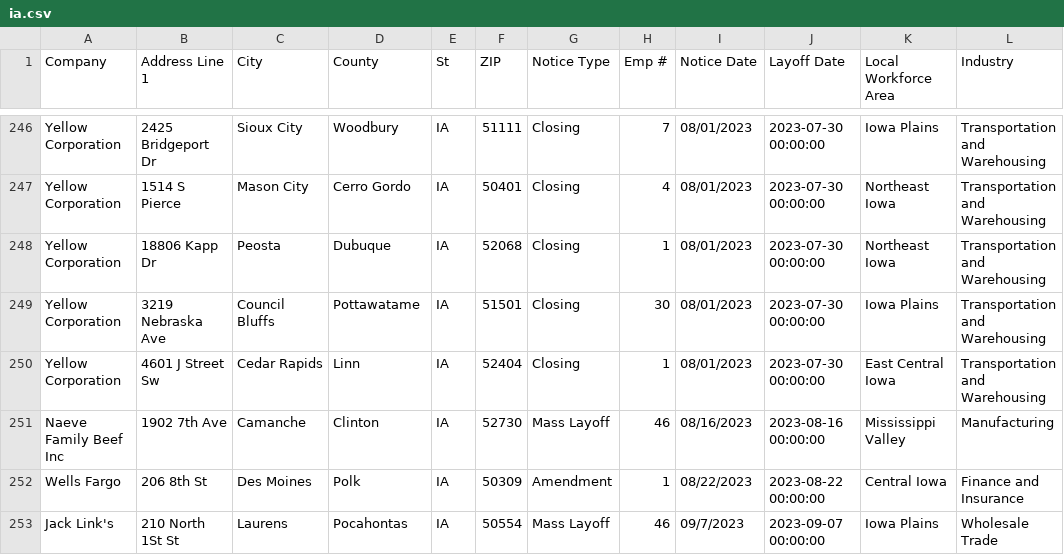
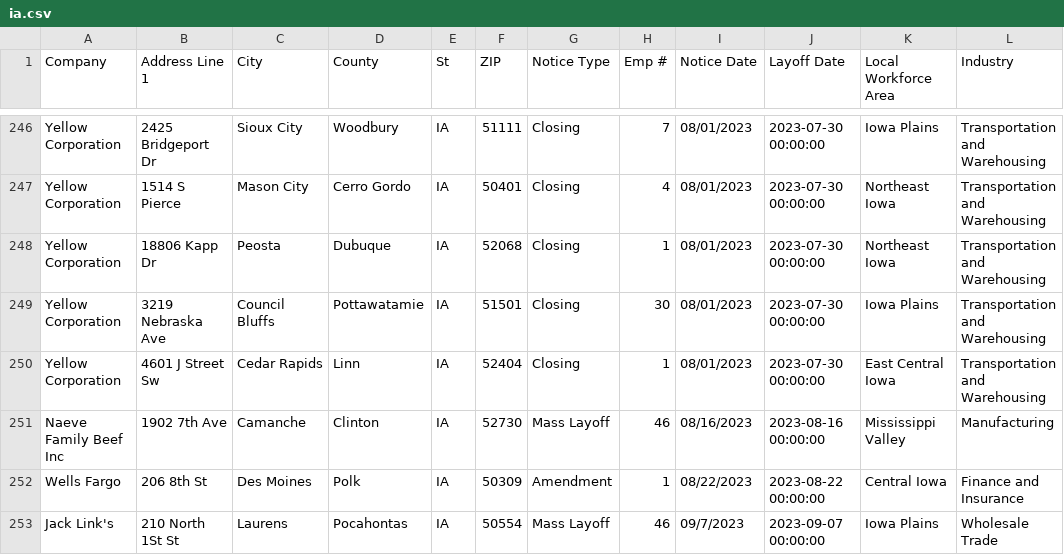
Before and after one commit to qu-genesis/github-action-class-nicar, a CSV file: data/ia.csv, drawn as a sheet; only a part is shown, gaps mark what is left out; the diff covers the shown part only.

```diff
--- a/data/ia.csv
+++ b/data/ia.csv
@@ -248,3 +248,3 @@ Yellow Corporation ,1514 S Pierce,Mason City ,Cerro Gordo,IA,50401,Closing ,4,08
 Yellow Corporation ,18806 Kapp Dr,Peosta,Dubuque ,IA ,52068,Closing ,1,08/01/2023,2023-07-30 00:00:00,Northeast Iowa ,Transportation and Warehousing ,,,,,,,,,,,,,,
-Yellow Corporation ,3219 Nebraska Ave,Council Bluffs,Pottawatame,IA ,51501,Closing ,30,08/01/2023,2023-07-30 00:00:00,Iowa Plains ,Transportation and Warehousing ,,,,,,,,,,,,,,
+Yellow Corporation ,3219 Nebraska Ave,Council Bluffs,Pottawatamie,IA ,51501,Closing ,30,08/01/2023,2023-07-30 00:00:00,Iowa Plains ,Transportation and Warehousing ,,,,,,,,,,,,,,
 Yellow Corporation ,4601 J Street Sw,Cedar Rapids,Linn,IA ,52404,Closing ,1,08/01/2023,2023-07-30 00:00:00,East Central Iowa ,Transportation and Warehousing ,,,,,,,,,,,,,,
```
Also changed, not shown: 1 added row and 15 edited cells elsewhere in this file.
